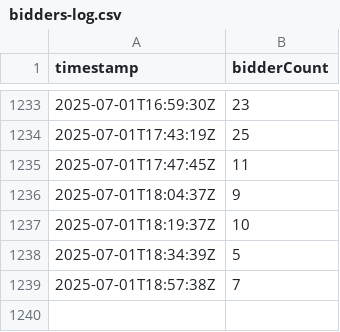
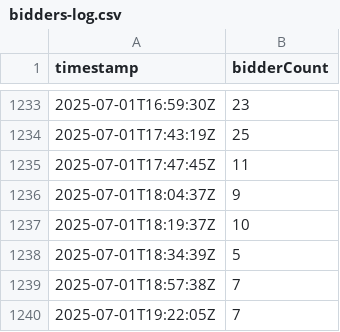
Before and after one commit to sechug/biddersuccinct-analytics, a CSV file: data/raw/bidders-log.csv, drawn as a sheet; only a part is shown, gaps mark what is left out.

```diff
--- a/data/raw/bidders-log.csv
+++ b/data/raw/bidders-log.csv
@@ -1239 +1239,2 @@ timestamp,bidderCount
 2025-07-01T18:57:38Z,7
+2025-07-01T19:22:05Z,7
```
Also changed, not shown: 1 other file.
